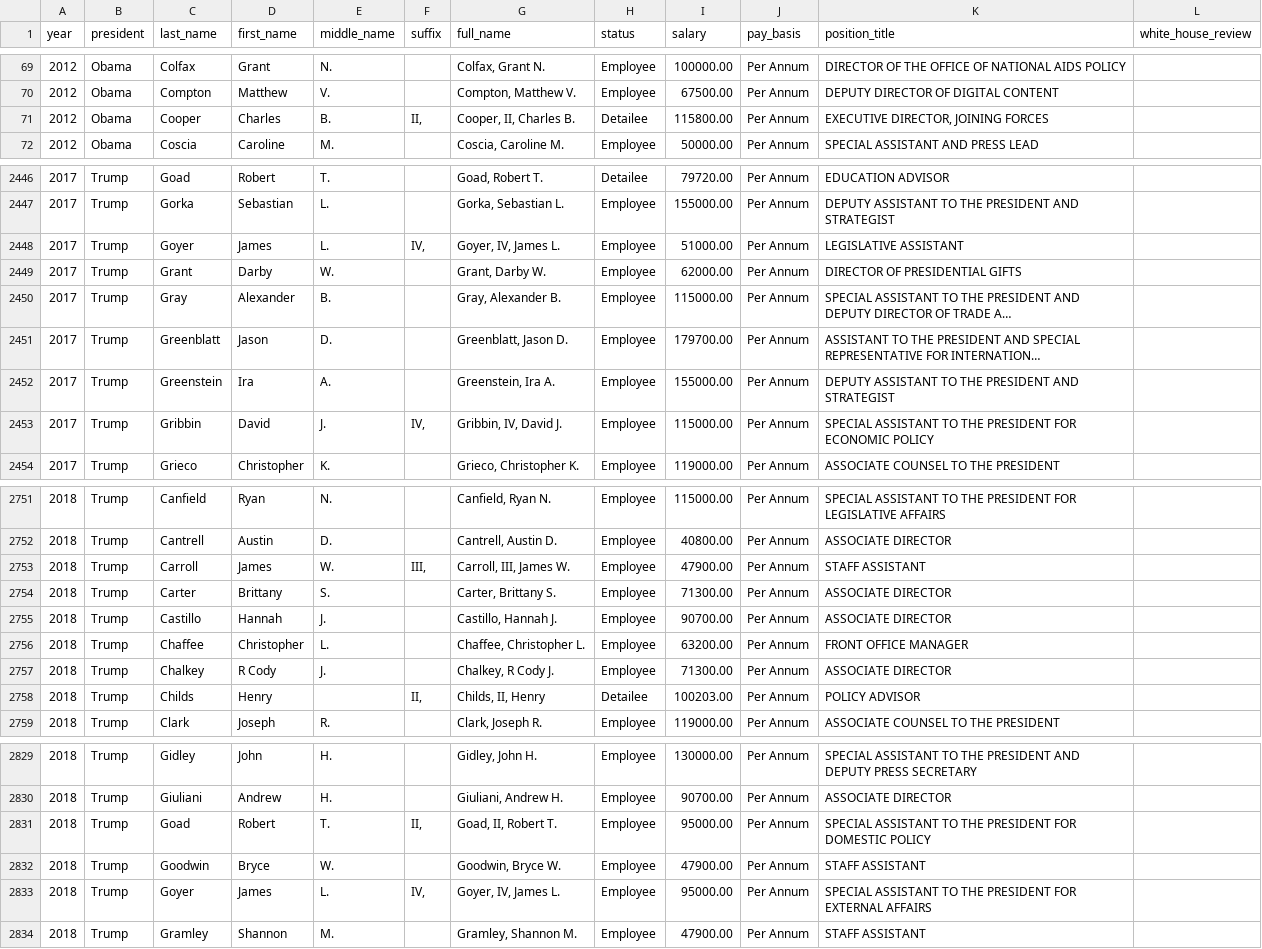
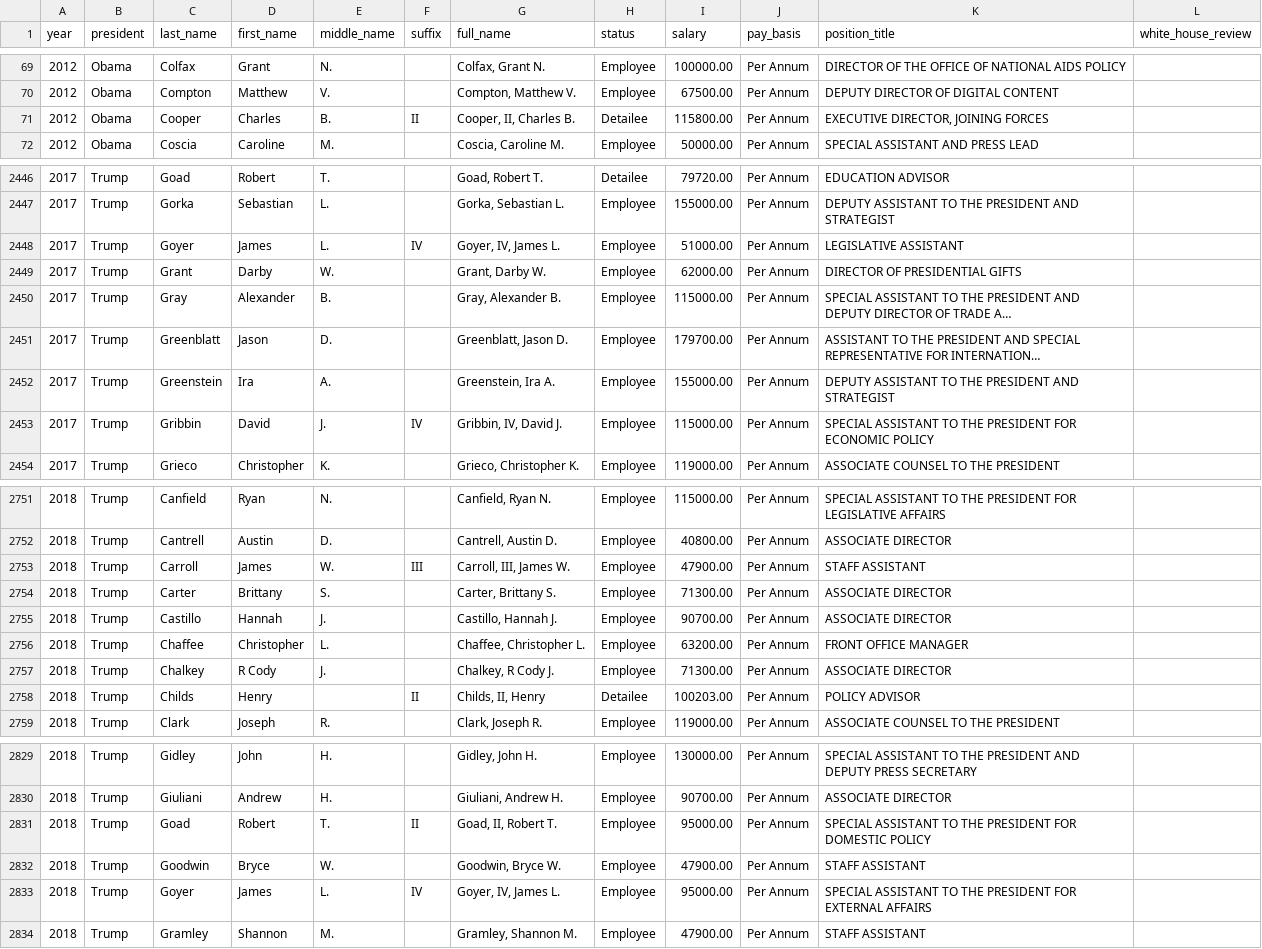
Before and after one commit to storydrivendatasets-pre-2022-archive/white_house_salaries, a CSV file: data/wrangled/white_house_salaries.csv, drawn as a sheet; only a part is shown, gaps mark what is left out; long unchanged cells end in …; the diff covers the shown part only.

```diff
--- a/data/wrangled/white_house_salaries.csv
+++ b/data/wrangled/white_house_salaries.csv
@@ -70,3 +70,3 @@ year,president,last_name,first_name,middle_name,suffix,full_name,status,salary,p
 2012,Obama,Compton,Matthew,V.,,"Compton, Matthew V.",Employee,67500.00,Per Annum,DEPUTY DIRECTOR OF DIGITAL CONTENT,
-2012,Obama,Cooper,Charles,B.,"II,","Cooper, II, Charles B.",Detailee,115800.00,Per Annum,"EXECUTIVE DIRECTOR, JOINING FORCES",
+2012,Obama,Cooper,Charles,B.,II,"Cooper, II, Charles B.",Detailee,115800.00,Per Annum,"EXECUTIVE DIRECTOR, JOINING FORCES",
 2012,Obama,Coscia,Caroline,M.,,"Coscia, Caroline M.",Employee,50000.00,Per Annum,SPECIAL ASSISTANT AND PRESS LEAD,
@@ -2447,3 +2447,3 @@ year,president,last_name,first_name,middle_name,suffix,full_name,status,salary,p
 2017,Trump,Gorka,Sebastian,L.,,"Gorka, Sebastian L.",Employee,155000.00,Per Annum,DEPUTY ASSISTANT TO THE PRESIDENT AND STRATEGIST,
-2017,Trump,Goyer,James,L.,"IV,","Goyer, IV, James L.",Employee,51000.00,Per Annum,LEGISLATIVE ASSISTANT,
+2017,Trump,Goyer,James,L.,IV,"Goyer, IV, James L.",Employee,51000.00,Per Annum,LEGISLATIVE ASSISTANT,
 2017,Trump,Grant,Darby,W.,,"Grant, Darby W.",Employee,62000.00,Per Annum,DIRECTOR OF PRESIDENTIAL GIFTS,
@@ -2452,3 +2452,3 @@ year,president,last_name,first_name,middle_name,suffix,full_name,status,salary,p
 2017,Trump,Greenstein,Ira,A.,,"Greenstein, Ira A.",Employee,155000.00,Per Annum,DEPUTY ASSISTANT TO THE PRESIDENT AND STRATEGIST,
-2017,Trump,Gribbin,David,J.,"IV,","Gribbin, IV, David J.",Employee,115000.00,Per Annum,SPECIAL ASSISTANT TO THE PRESIDENT FOR ECONOMIC POLICY,
+2017,Trump,Gribbin,David,J.,IV,"Gribbin, IV, David J.",Employee,115000.00,Per Annum,SPECIAL ASSISTANT TO THE PRESIDENT FOR ECONOMIC POLICY,
 2017,Trump,Grieco,Christopher,K.,,"Grieco, Christopher K.",Employee,119000.00,Per Annum,ASSOCIATE COUNSEL TO THE PRESIDENT,
@@ -2752,3 +2752,3 @@ year,president,last_name,first_name,middle_name,suffix,full_name,status,salary,p
 2018,Trump,Cantrell,Austin,D.,,"Cantrell, Austin D.",Employee,40800.00,Per Annum,ASSOCIATE DIRECTOR,
-2018,Trump,Carroll,James,W.,"III,","Carroll, III, James W.",Employee,47900.00,Per Annum,STAFF ASSISTANT,
+2018,Trump,Carroll,James,W.,III,"Carroll, III, James W.",Employee,47900.00,Per Annum,STAFF ASSISTANT,
 2018,Trump,Carter,Brittany,S.,,"Carter, Brittany S.",Employee,71300.00,Per Annum,ASSOCIATE DIRECTOR,
@@ -2757,3 +2757,3 @@ year,president,last_name,first_name,middle_name,suffix,full_name,status,salary,p
 2018,Trump,Chalkey,R Cody,J.,,"Chalkey, R Cody J.",Employee,71300.00,Per Annum,ASSOCIATE DIRECTOR,
-2018,Trump,Childs,Henry,,"II,","Childs, II, Henry",Detailee,100203.00,Per Annum,POLICY ADVISOR,
+2018,Trump,Childs,Henry,,II,"Childs, II, Henry",Detailee,100203.00,Per Annum,POLICY ADVISOR,
 2018,Trump,Clark,Joseph,R.,,"Clark, Joseph R.",Employee,119000.00,Per Annum,ASSOCIATE COUNSEL TO THE PRESIDENT,
@@ -2830,5 +2830,5 @@ year,president,last_name,first_name,middle_name,suffix,full_name,status,salary,p
 2018,Trump,Giuliani,Andrew,H.,,"Giuliani, Andrew H.",Employee,90700.00,Per Annum,ASSOCIATE DIRECTOR,
-2018,Trump,Goad,Robert,T.,"II,","Goad, II, Robert T.",Employee,95000.00,Per Annum,SPECIAL ASSISTANT TO THE PRESIDENT FOR DOMESTIC POLICY,
+2018,Trump,Goad,Robert,T.,II,"Goad, II, Robert T.",Employee,95000.00,Per Annum,SPECIAL ASSISTANT TO THE PRESIDENT FOR DOMESTIC POLICY,
 2018,Trump,Goodwin,Bryce,W.,,"Goodwin, Bryce W.",Employee,47900.00,Per Annum,STAFF ASSISTANT,
-2018,Trump,Goyer,James,L.,"IV,","Goyer, IV, James L.",Employee,95000.00,Per Annum,SPECIAL ASSISTANT TO THE PRESIDENT FOR EXTERNAL AFFAIRS,
+2018,Trump,Goyer,James,L.,IV,"Goyer, IV, James L.",Employee,95000.00,Per Annum,SPECIAL ASSISTANT TO THE PRESIDENT FOR EXTERNAL AFFAIRS,
 2018,Trump,Gramley,Shannon,M.,,"Gramley, Shannon M.",Employee,47900.00,Per Annum,STAFF ASSISTANT,
```
Also changed, not shown: 100 edited cells elsewhere in this file, 6 other files.
